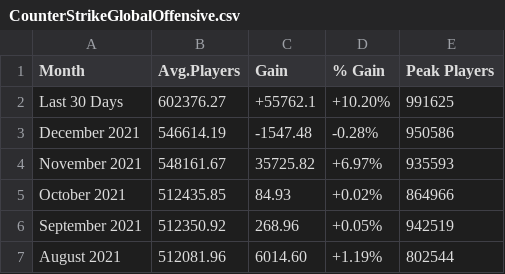
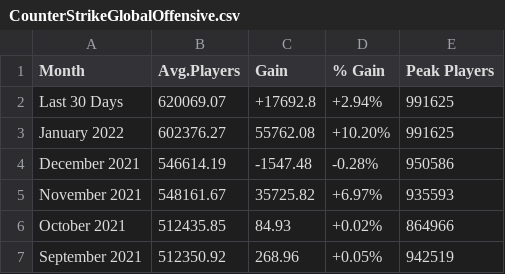
Before and after one commit to Zhariel/Spark-Games-Analysis, a CSV file: data/steam_games/CounterStrikeGlobalOffensive.csv, drawn as a sheet; only a part is shown; the shorter side is filled out with more unchanged rows.

Commit message:
data

```diff
--- a/data/steam_games/CounterStrikeGlobalOffensive.csv
+++ b/data/steam_games/CounterStrikeGlobalOffensive.csv
@@ -1,3 +1,4 @@
 Month,Avg.Players,Gain,% Gain,Peak Players
-Last 30 Days,602376.27,+55762.1,+10.20%,991625
+Last 30 Days,620069.07,+17692.8,+2.94%,991625
+January 2022,602376.27,55762.08,+10.20%,991625
 December 2021,546614.19,-1547.48,-0.28%,950586
```
Also changed, not shown: data/steam_games/PUBGBATTLEGROUNDS.csv, 16 other files.
